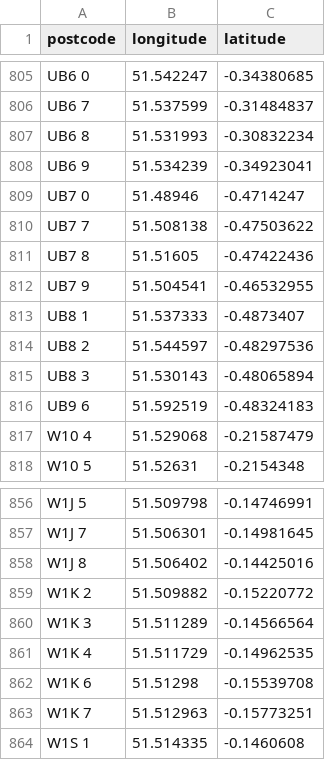
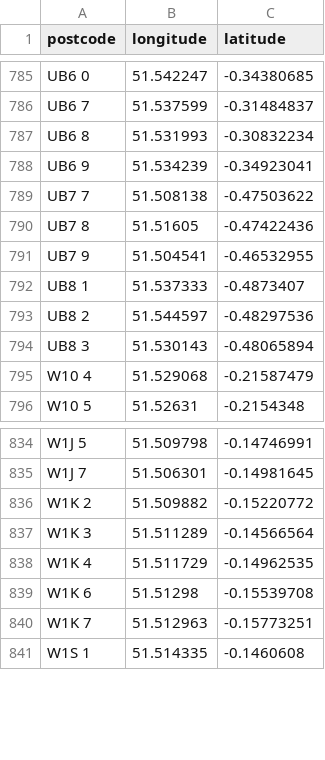
Before and after one commit to TheRealGlumfish/ICHack24, a CSV file: src/assets/postcode_to_coord.csv, drawn as a sheet; only a part is shown, gaps mark what is left out; the diff covers the shown part only; the diff names each change by its address in the sheet, - before the commit and + after, or states it on an @@ line.

```diff
--- a/src/assets/postcode_to_coord.csv
+++ b/src/assets/postcode_to_coord.csv
-row 809: UB7 0 | 51.48946 | -0.4714247
-row 816: UB9 6 | 51.592519 | -0.48324183
-row 858: W1J 8 | 51.506402 | -0.14425016
```
Also changed, not shown: 20 removed rows elsewhere in this file, src/assets/postcode_to_coord_and_price.csv, 2 other files.
